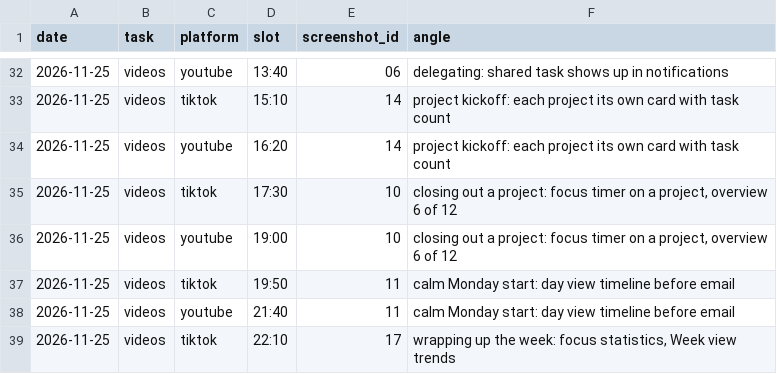
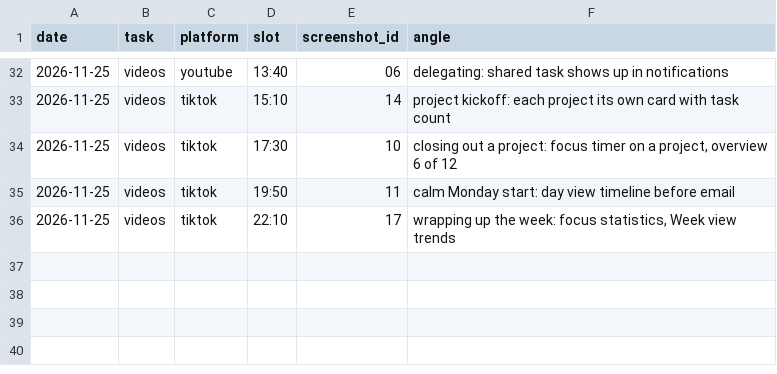
Before and after one commit to parvezzsheikh798/social-media-Post, a CSV file: screenshots/usage.csv, drawn as a sheet; only a part is shown, gaps mark what is left out; the diff names each change by its address in the sheet, - before the commit and + after, or states it on an @@ line.

```diff
--- a/screenshots/usage.csv
+++ b/screenshots/usage.csv
-row 34: 2026-11-25 | videos | youtube | 16:20 | 14 | project kickoff: each project its own card with task count
-row 36: 2026-11-25 | videos | youtube | 19:00 | 10 | closing out a project: focus timer on a project, overview 6 of 12
-row 38: 2026-11-25 | videos | youtube | 21:40 | 11 | calm Monday start: day view timeline before email
```
